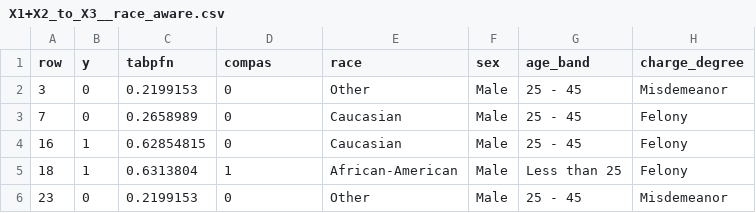
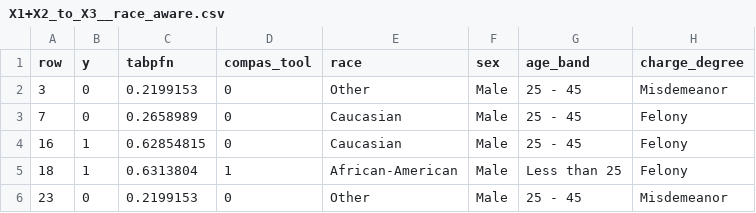
Before and after one commit to MaximeDespreaux/ThinkCarefully, a CSV file: tabpfn/artifacts/predictions/X1+X2_to_X3__race_aware.csv, drawn as a sheet; only a part is shown.

```diff
--- a/tabpfn/artifacts/predictions/X1+X2_to_X3__race_aware.csv
+++ b/tabpfn/artifacts/predictions/X1+X2_to_X3__race_aware.csv
@@ -1,2 +1,2 @@
-row,y,tabpfn,compas,race,sex,age_band,charge_degree
+row,y,tabpfn,compas_tool,race,sex,age_band,charge_degree
 3,0,0.2199153,0,Other,Male,25 - 45,Misdemeanor
```
Also changed, not shown: tabpfn/artifacts/performance.csv, tabpfn/artifacts/predictions/X1+X2_to_X3__race_blind.csv, 12 other files.
